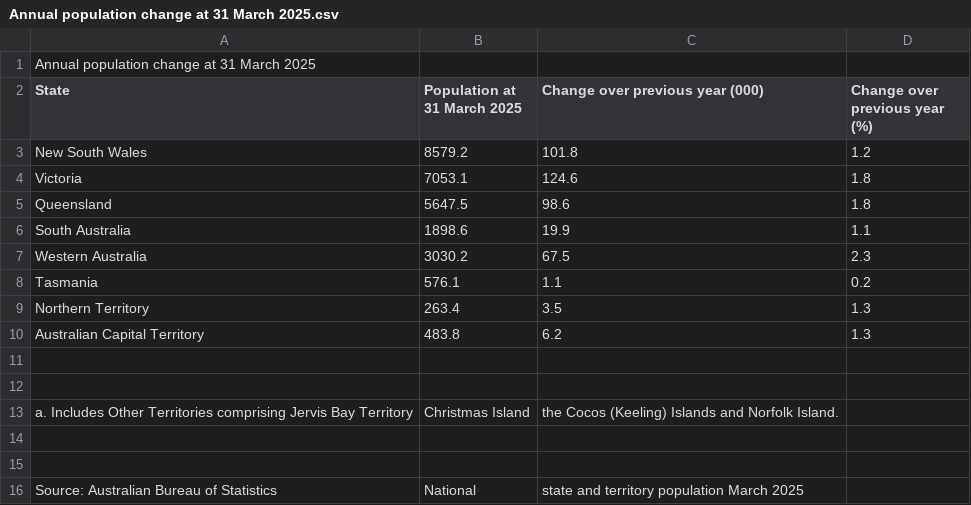
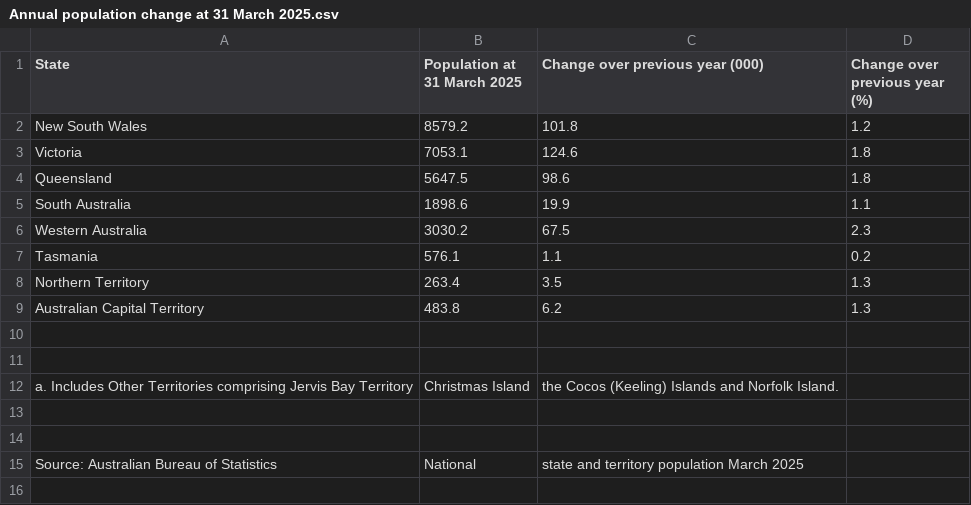
Before and after one commit to luccadfoli/FIT3179, a CSV file: Annual population change at 31 March 2025.csv, drawn as a sheet; the diff names each change by its address in the sheet, - before the commit and + after, or states it on an @@ line.

Commit message:
Update Annual population change at 31 March 2025.csv

```diff
--- a/Annual population change at 31 March 2025.csv
+++ b/Annual population change at 31 March 2025.csv
-row 1: Annual population change at 31 March 2025
```
